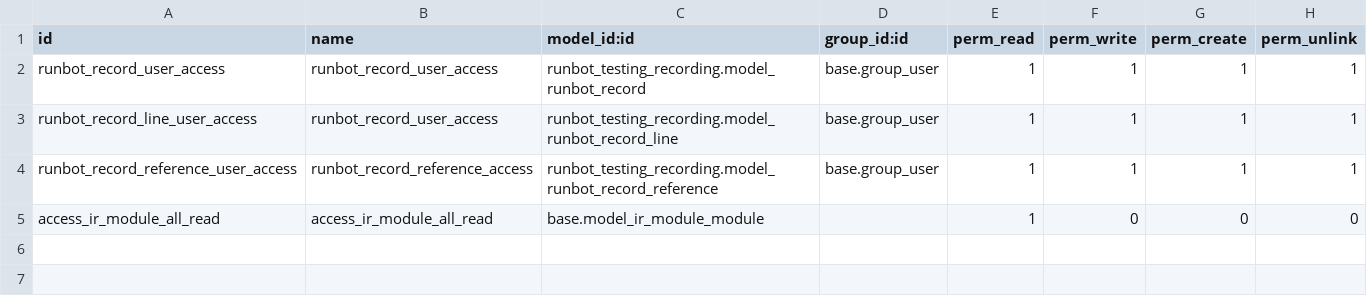
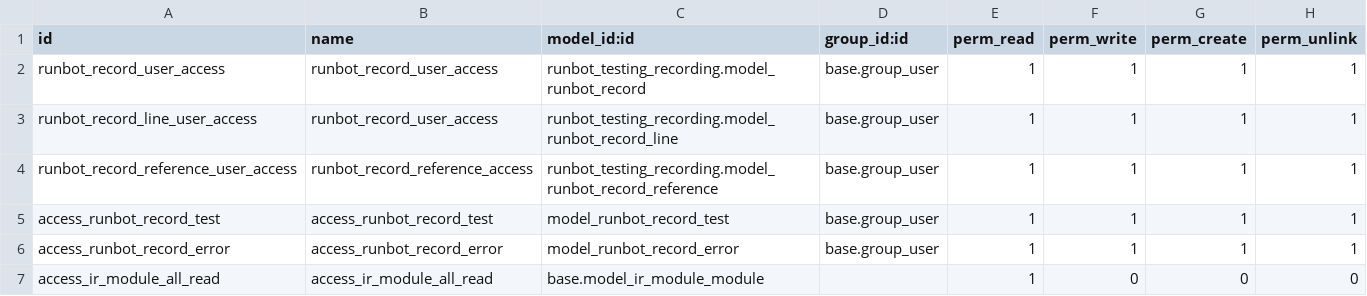
Before and after one commit to TFqoc/lumeprep2, a CSV file: ps-runbot-testing-14.0/runbot_testing_recording/security/ir.model.access.csv, drawn as a sheet; the diff names each change by its address in the sheet, - before the commit and + after, or states it on an @@ line.

Commit message:
Update ir.model.access.csv

```diff
--- a/ps-runbot-testing-14.0/runbot_testing_recording/security/ir.model.access.csv
+++ b/ps-runbot-testing-14.0/runbot_testing_recording/security/ir.model.access.csv
+row 5: access_runbot_record_test | access_runbot_record_test | model_runbot_record_test | base.group_user | 1 | 1 | 1 | 1
+row 6: access_runbot_record_error | access_runbot_record_error | model_runbot_record_error | base.group_user | 1 | 1 | 1 | 1
```
